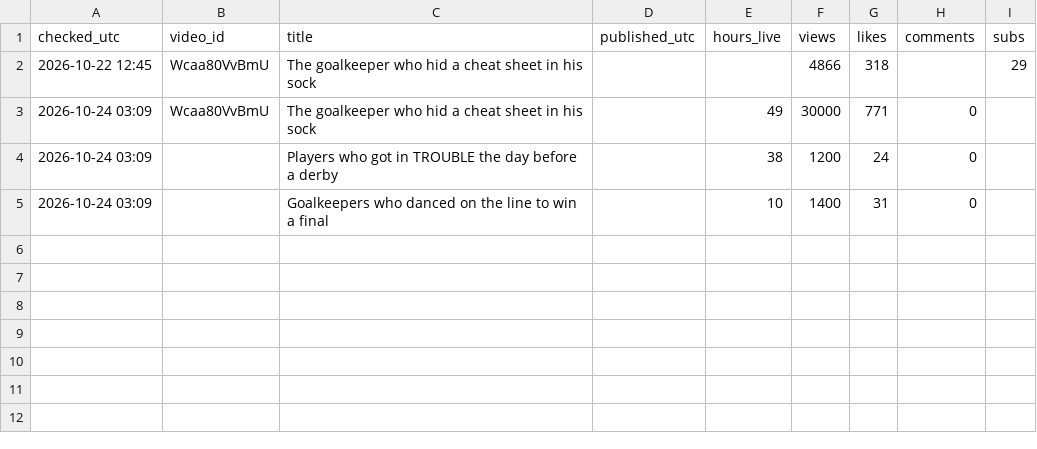
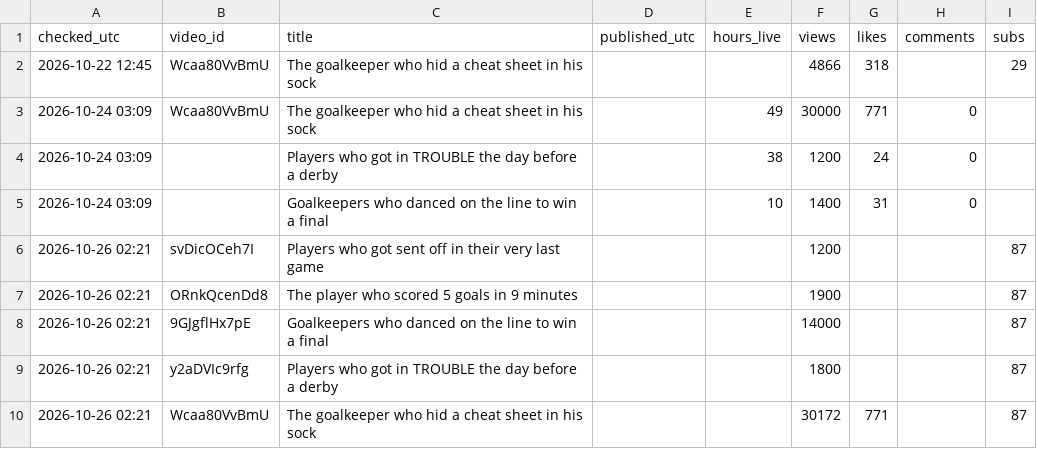
Before and after one commit to shsdhd99-netizen/metasports-shorts, a CSV file: Soccer Channel/Data/fc_channel_log.csv, drawn as a sheet; the diff names each change by its address in the sheet, - before the commit and + after, or states it on an @@ line.

```diff
--- a/Soccer Channel/Data/fc_channel_log.csv
+++ b/Soccer Channel/Data/fc_channel_log.csv
+row 6: 2026-10-26 02:21 | svDicOCeh7I | Players who got sent off in their very last game |  |  | 1200 |  |  | 87
+row 7: 2026-10-26 02:21 | ORnkQcenDd8 | The player who scored 5 goals in 9 minutes |  |  | 1900 |  |  | 87
+row 8: 2026-10-26 02:21 | 9GJgflHx7pE | Goalkeepers who danced on the line to win a final |  |  | 14000 |  |  | 87
+row 9: 2026-10-26 02:21 | y2aDVIc9rfg | Players who got in TROUBLE the day before a derby |  |  | 1800 |  |  | 87
+row 10: 2026-10-26 02:21 | Wcaa80VvBmU | The goalkeeper who hid a cheat sheet in his sock |  |  | 30172 | 771 |  | 87
```
Also changed, not shown: Tools/data/channel_log.csv, 33 other files.
